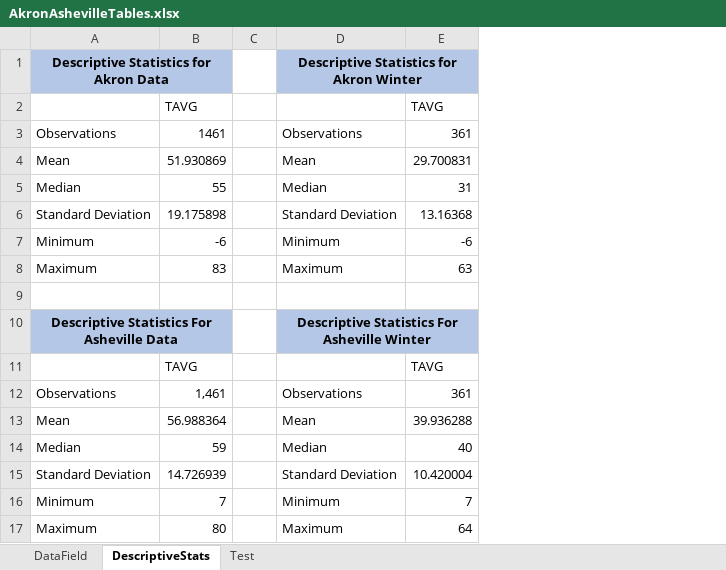
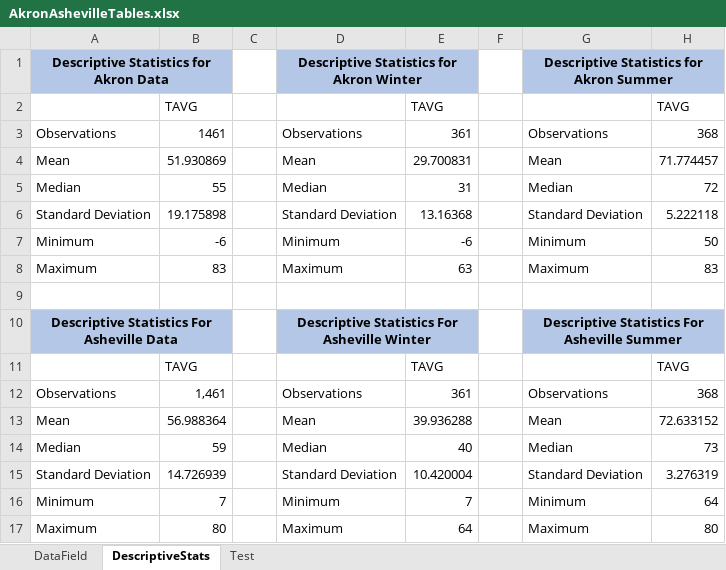
Before and after one commit to EricMaibach/AkronAshevilleWeatherAnalysis, an Excel workbook: AkronAshevilleTables.xlsx, sheet DescriptiveStats, drawn as a sheet; values as stored, in another font and other column widths than the file's, no borders; charts and pictures not drawn; the diff names each change by its address in the sheet, - before the commit and + after, or states it on an @@ line.

```diff
--- a/AkronAshevilleTables.xlsx (sheet DescriptiveStats)
+++ b/AkronAshevilleTables.xlsx (sheet DescriptiveStats)
+column F, empty
+column G, rows 1-17: Descriptive Statistics for Akron Summer |  | Observations | Mean | Median | Standard Deviation | Minimum | Maximum |  | Descriptive Statistics For Asheville Summer |  | Observations | Mean | Median | Standard Deviation | Minimum | Maximum
+column H, rows 2-17: TAVG | 368 | 71.774457 | 72 | 5.222118 | 50 | 83 |  |  | TAVG | 368 | 72.633152 | 73 | 3.276319 | 64 | 80
```
Also changed, not shown: charts or pictures, 6 other files.
